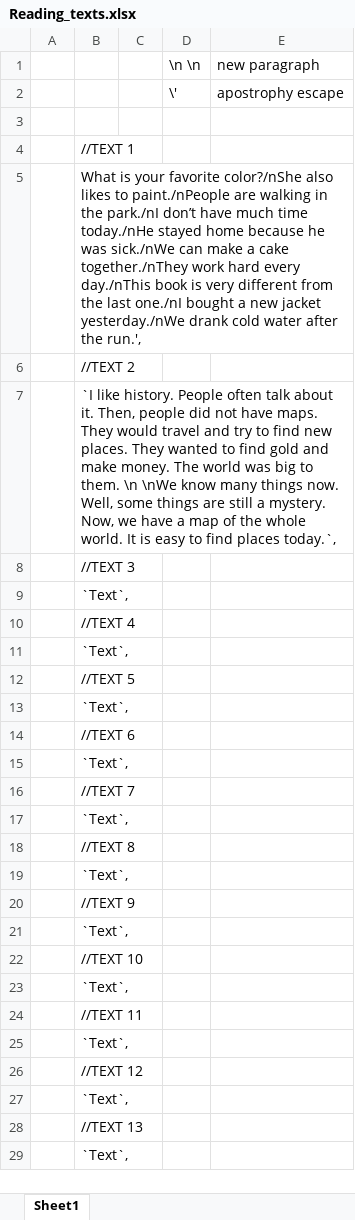
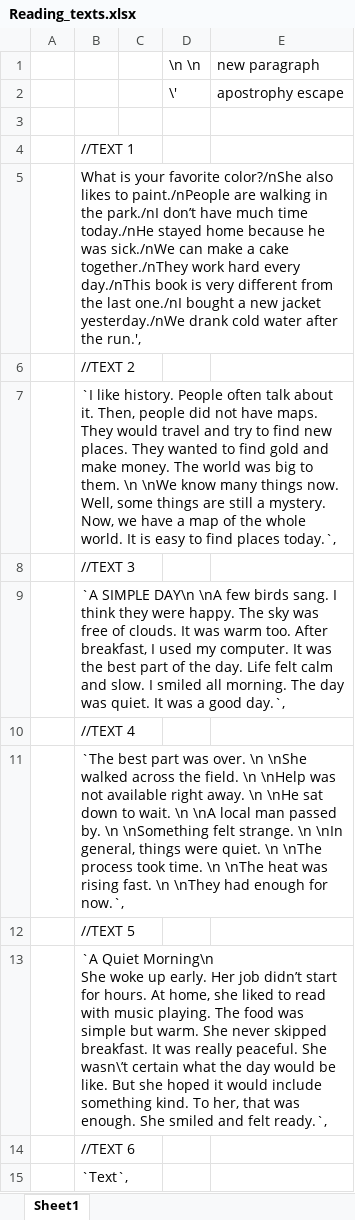
Before and after one commit to vikhulei/TeachLearnFullStack, an Excel workbook: public/docs/Reading_texts.xlsx, sheet Sheet1, drawn as a sheet; only a part is shown; the shorter side is filled out with more unchanged rows; values as stored, in another font and other column widths than the file's, no borders; ↵ is a line break in a cell; the diff names each change by its address in the sheet, - before the commit and + after, or states it on an @@ line.

Commit message:
reading texts completed for 10 lessons

```diff
--- a/public/docs/Reading_texts.xlsx (sheet Sheet1)
+++ b/public/docs/Reading_texts.xlsx (sheet Sheet1)
-B9: `Text`,
+B9: `A SIMPLE DAY\n \nA few birds sang. I think they were happy. The sky was free of clouds. It was warm too. After breakfast, I used my computer. It was the best part of the day. Life felt calm and slow. I smiled all morning. The day was quiet. It was a good day.`,
-B11: `Text`,
+B11: `The best part was over. \n \nShe walked across the field. \n \nHelp was not available right away. \n \nHe sat down to wait. \n \nA local man passed by. \n \nSomething felt strange. \n \nIn general, things were quiet. \n \nThe process took time. \n \nThe heat was rising fast. \n \nThey had enough for now.`,
-B13: `Text`,
+B13: `A Quiet Morning\n ↵ She woke up early. Her job didn’t start for hours. At home, she liked to read with music playing. The food was simple but warm. She never skipped breakfast. It was really peaceful. She wasn\’t certain what the day would be like. But she hoped it would include something kind. To her, that was enough. She smiled and felt ready.`,
```
Also changed, not shown: 1 other file.
